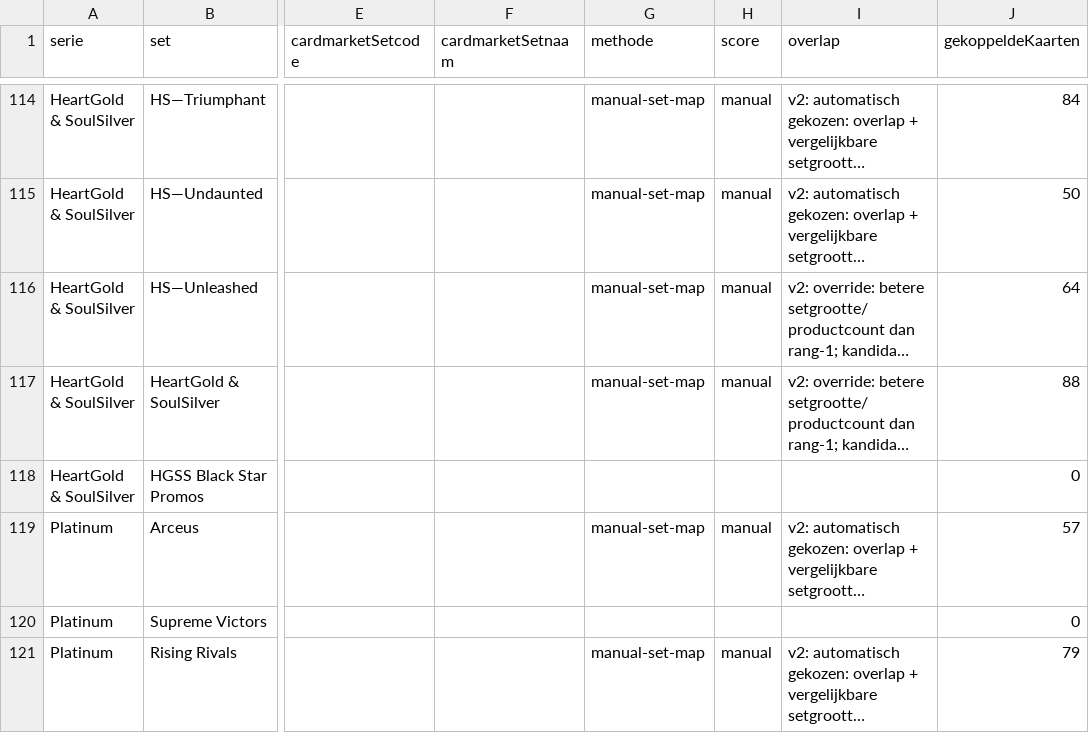
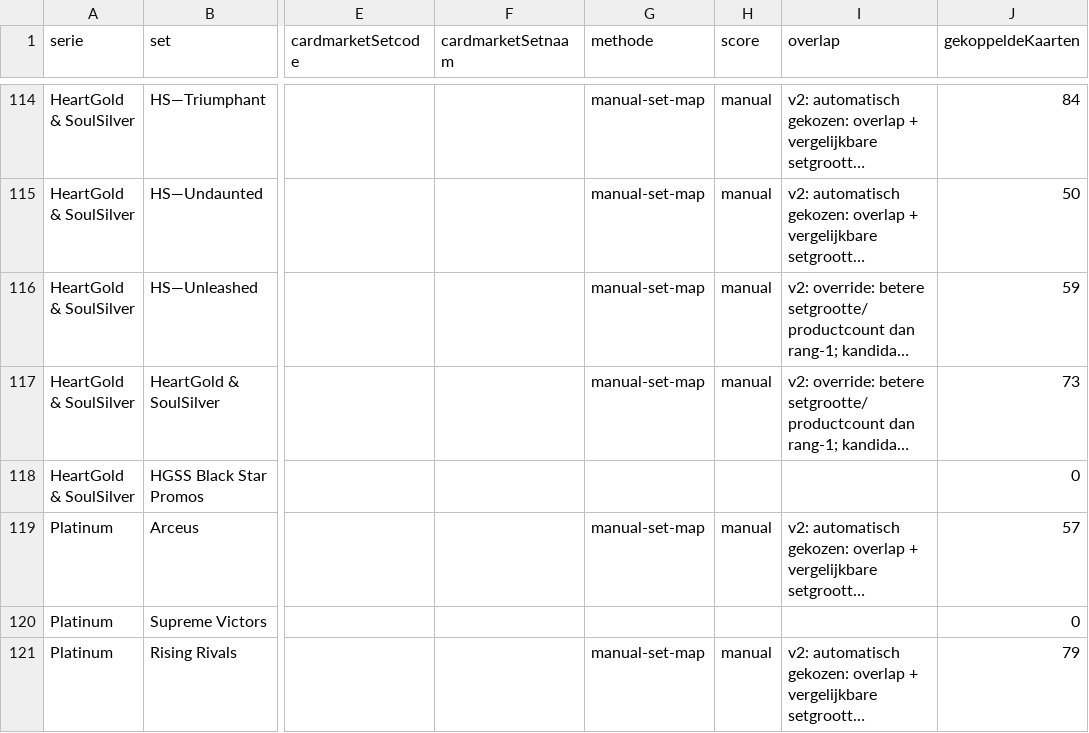
Before and after one commit to Tillie007/Pokemon-tcg-checklist, a CSV file: cardmarket_setcodes.csv, drawn as a sheet; only a part is shown, gaps mark what is left out; long unchanged cells end in …; the diff names each change by its address in the sheet, - before the commit and + after, or states it on an @@ line.

```diff
--- a/cardmarket_setcodes.csv
+++ b/cardmarket_setcodes.csv
-J116 (gekoppeldeKaarten): 64
+J116 (gekoppeldeKaarten): 59
-J117 (gekoppeldeKaarten): 88
+J117 (gekoppeldeKaarten): 73
```
Also changed, not shown: cardmarket_set_mapping_candidates.csv, cardmarket_unmatched_by_set.csv, 4 other files.
